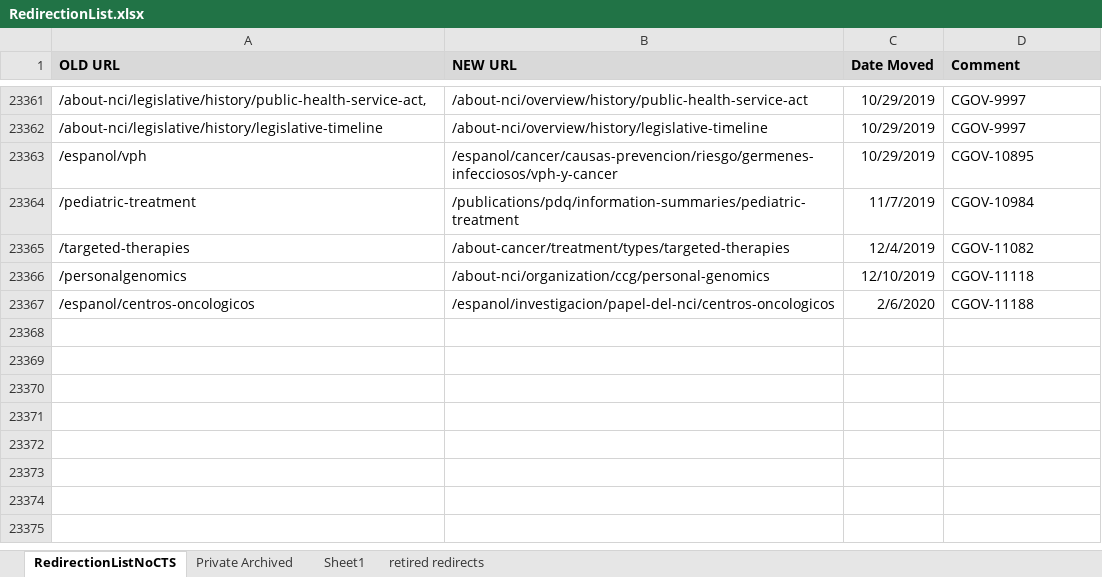
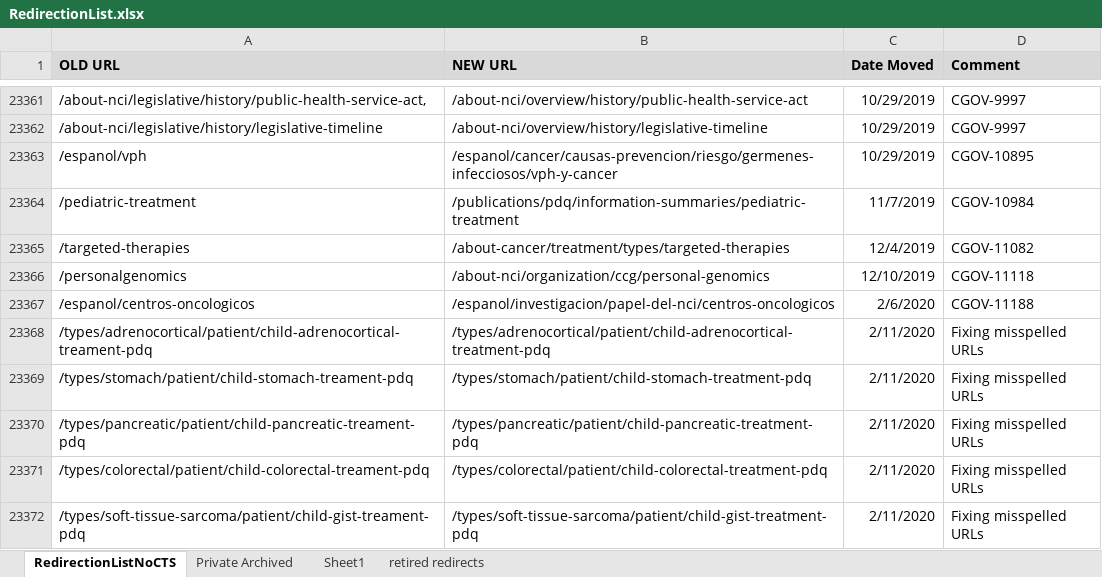
Before and after one commit to NCIOCPL/wcms-content, an Excel workbook: redirection-list/RedirectionList.xlsx, sheet RedirectionListNoCTS, drawn as a sheet; only a part is shown, gaps mark what is left out; values as stored, in another font and other column widths than the file's, no borders; conditional formats not drawn; the diff names each change by its address in the sheet, - before the commit and + after, or states it on an @@ line.

Commit message:
Fixing misspelled PDQ URLs
fix for 5 individual childhood treatment summaries with misspelled URLs

```diff
--- a/redirection-list/RedirectionList.xlsx (sheet RedirectionListNoCTS)
+++ b/redirection-list/RedirectionList.xlsx (sheet RedirectionListNoCTS)
+row 23368: /types/adrenocortical/patient/child-adrenocortical-treament-pdq | /types/adrenocortical/patient/child-adrenocortical-treatment-pdq | 2/11/2020 | Fixing misspelled URLs
+row 23369: /types/stomach/patient/child-stomach-treament-pdq | /types/stomach/patient/child-stomach-treatment-pdq | 2/11/2020 | Fixing misspelled URLs
+row 23370: /types/pancreatic/patient/child-pancreatic-treament-pdq | /types/pancreatic/patient/child-pancreatic-treatment-pdq | 2/11/2020 | Fixing misspelled URLs
+row 23371: /types/colorectal/patient/child-colorectal-treament-pdq | /types/colorectal/patient/child-colorectal-treatment-pdq | 2/11/2020 | Fixing misspelled URLs
+row 23372: /types/soft-tissue-sarcoma/patient/child-gist-treament-pdq | /types/soft-tissue-sarcoma/patient/child-gist-treatment-pdq | 2/11/2020 | Fixing misspelled URLs
```
Also changed, not shown: 1 other file.
